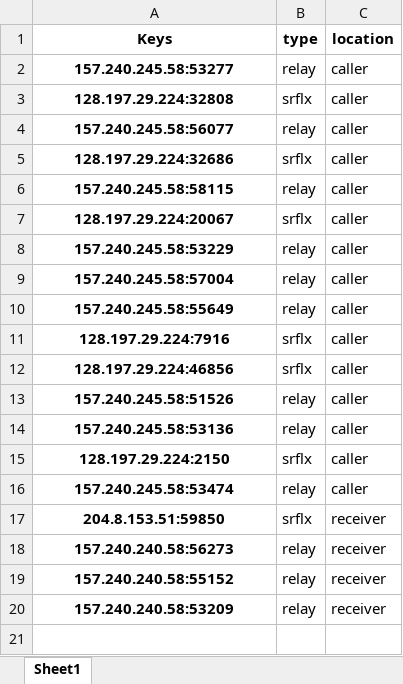
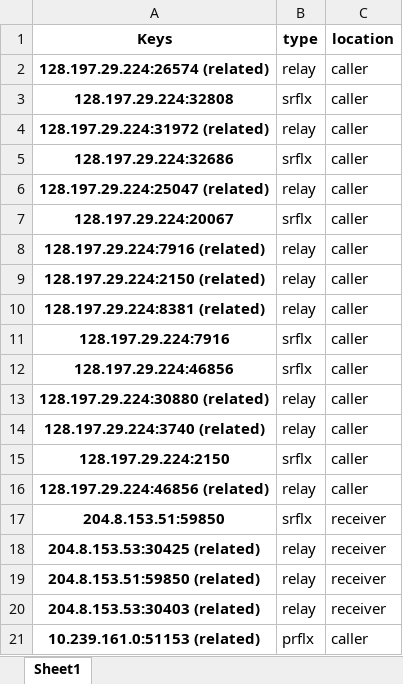
Before and after one commit to Carperis/WebRTC_Testbench, an Excel workbook: test cases/messenger/case 4/ip info.xlsx, sheet Sheet1, drawn as a sheet; values as stored, in another font and other column widths than the file's, no borders; the diff names each change by its address in the sheet, - before the commit and + after, or states it on an @@ line.

```diff
--- a/test cases/messenger/case 4/ip info.xlsx (sheet Sheet1)
+++ b/test cases/messenger/case 4/ip info.xlsx (sheet Sheet1)
-A2 (Keys): 157.240.245.58:53277
+A2 (Keys): 128.197.29.224:26574 (related)
-A4 (Keys): 157.240.245.58:56077
+A4 (Keys): 128.197.29.224:31972 (related)
-A6 (Keys): 157.240.245.58:58115
+A6 (Keys): 128.197.29.224:25047 (related)
-A8 (Keys): 157.240.245.58:53229
+A8 (Keys): 128.197.29.224:7916 (related)
-A9 (Keys): 157.240.245.58:57004
+A9 (Keys): 128.197.29.224:2150 (related)
-A10 (Keys): 157.240.245.58:55649
+A10 (Keys): 128.197.29.224:8381 (related)
-A13 (Keys): 157.240.245.58:51526
+A13 (Keys): 128.197.29.224:30880 (related)
-A14 (Keys): 157.240.245.58:53136
+A14 (Keys): 128.197.29.224:3740 (related)
-A16 (Keys): 157.240.245.58:53474
+A16 (Keys): 128.197.29.224:46856 (related)
-A18 (Keys): 157.240.240.58:56273
+A18 (Keys): 204.8.153.53:30425 (related)
-A19 (Keys): 157.240.240.58:55152
+A19 (Keys): 204.8.153.51:59850 (related)
-A20 (Keys): 157.240.240.58:53209
+A20 (Keys): 204.8.153.53:30403 (related)
+row 21: 10.239.161.0:51153 (related) | prflx | caller
```
Also changed, not shown: 39 other files.
